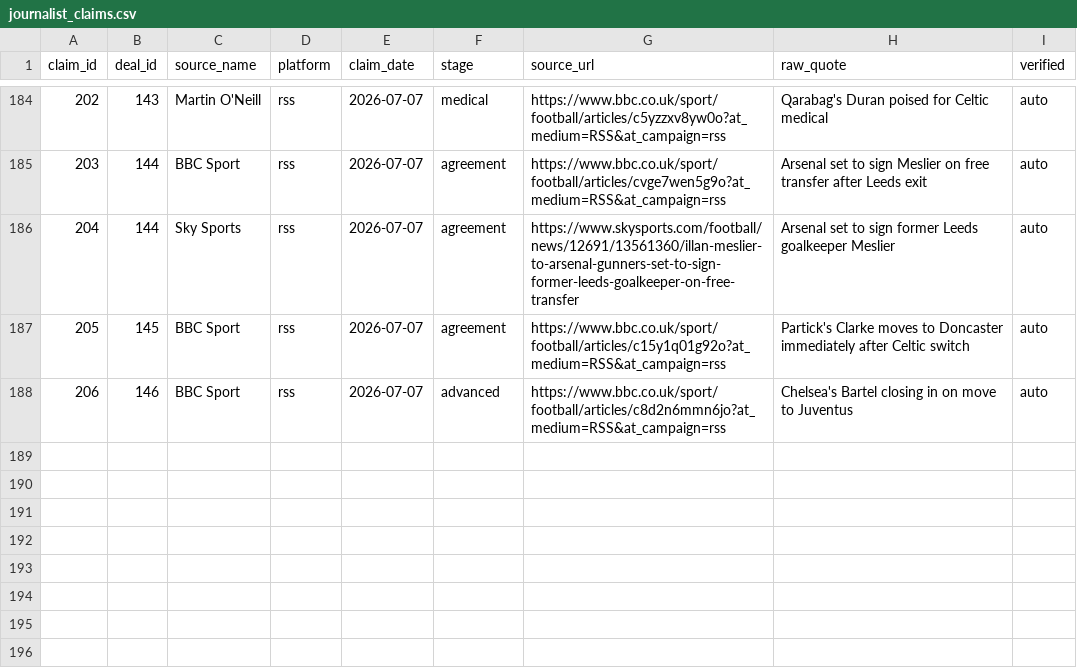
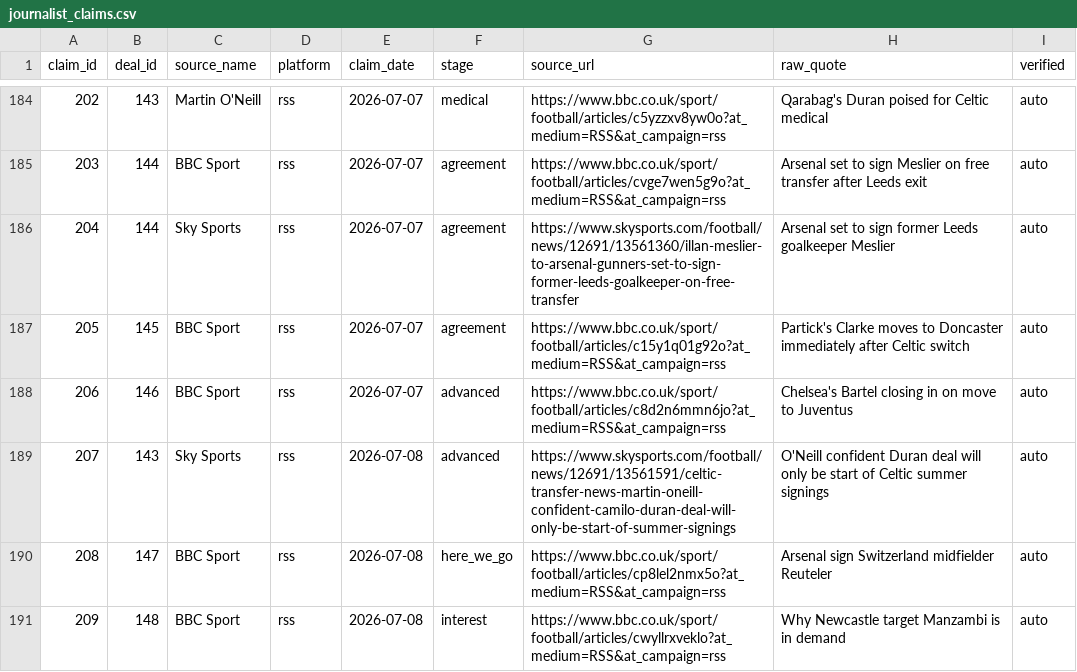
Before and after one commit to har27il/transfer-truth, a CSV file: ground-truth/journalist_claims.csv, drawn as a sheet; only a part is shown, gaps mark what is left out.

```diff
--- a/ground-truth/journalist_claims.csv
+++ b/ground-truth/journalist_claims.csv
@@ -188 +188,4 @@ claim_id,deal_id,source_name,platform,claim_date,stage,source_url,raw_quote,veri
 206,146,BBC Sport,rss,2026-07-07,advanced,https://www.bbc.co.uk/sport/football/articles/c8d2n6mmn6jo?at_medium=RSS&at_campaign=rss,Chelsea's Bartel closing in on move to Juventus,auto
+207,143,Sky Sports,rss,2026-07-08,advanced,https://www.skysports.com/football/news/12691/13561591/celtic-transfer-news-martin-oneill-confident-camilo-duran-deal-will-only-be-start-of-summer-signings,O'Neill confident Duran deal will only be start of Celtic summer signings,auto
+208,147,BBC Sport,rss,2026-07-08,here_we_go,https://www.bbc.co.uk/sport/football/articles/cp8lel2nmx5o?at_medium=RSS&at_campaign=rss,Arsenal sign Switzerland midfielder Reuteler,auto
+209,148,BBC Sport,rss,2026-07-08,interest,https://www.bbc.co.uk/sport/football/articles/cwyllrxveklo?at_medium=RSS&at_campaign=rss,Why Newcastle target Manzambi is in demand,auto
```
Also changed, not shown: ground-truth/deals.csv, 2 other files.
